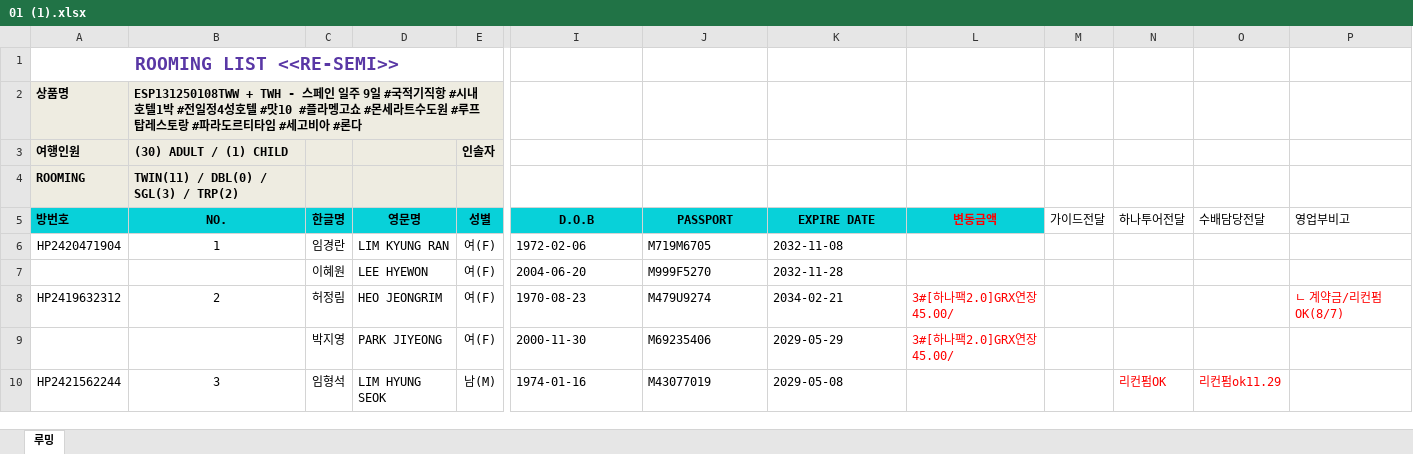
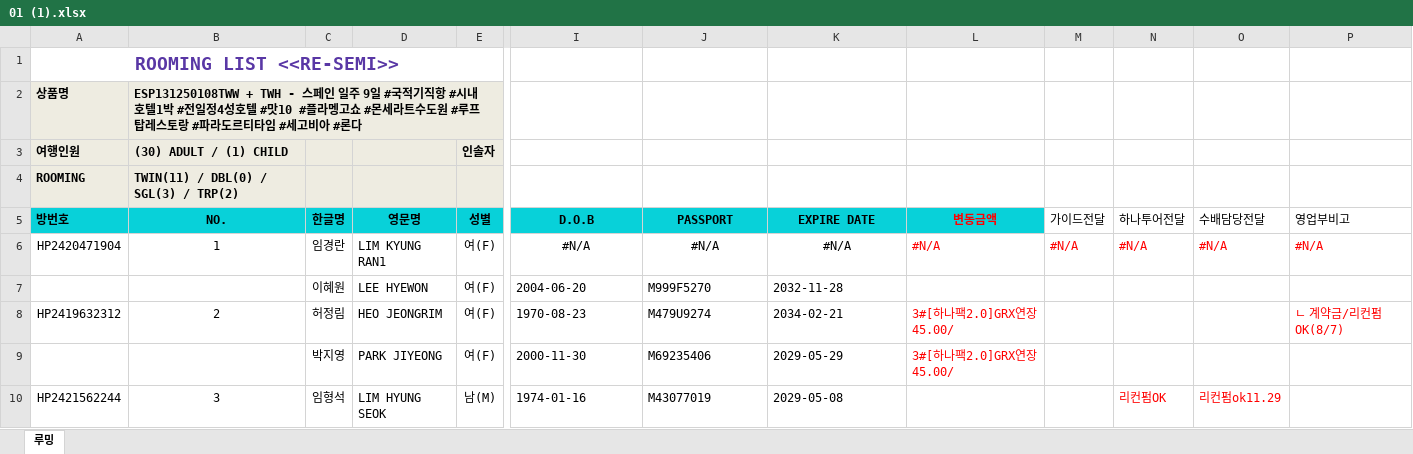
Before and after one commit to Mik9531/pyAlhambra, an Excel workbook: 01 (1).xlsx, sheet 루밍, drawn as a sheet; only a part is shown, gaps mark what is left out; values as stored, in another font and other column widths than the file's, no borders; conditional formats not drawn; the diff names each change by its address in the sheet, - before the commit and + after, or states it on an @@ line.

```diff
--- a/01 (1).xlsx (sheet 루밍)
+++ b/01 (1).xlsx (sheet 루밍)
-D6: LIM KYUNG RAN
+D6: LIM KYUNG RAN1
-I6: 1972-02-06
+I6: #N/A
-I6:K6 alignment: left
+I6:K6 alignment: center
-J6: M719M6705
+J6: #N/A
-K6: 2032-11-08
+K6: #N/A
-L6: (empty)
+L6: #N/A
-M6: (empty)
+M6: #N/A
-N6: (empty)
+N6: #N/A
-O6: (empty)
+O6: #N/A
-P6: (empty)
+P6: #N/A
```
Also changed, not shown: 2 other files.
